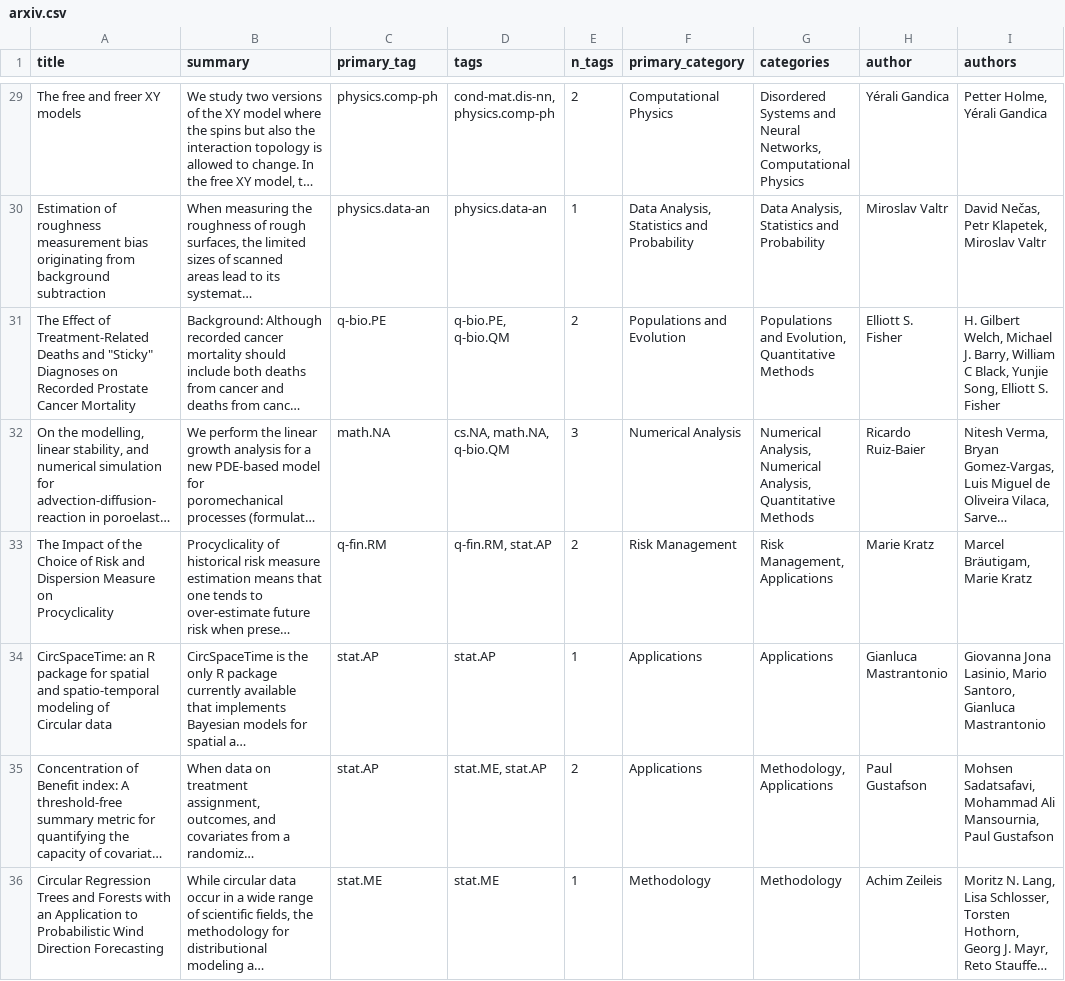
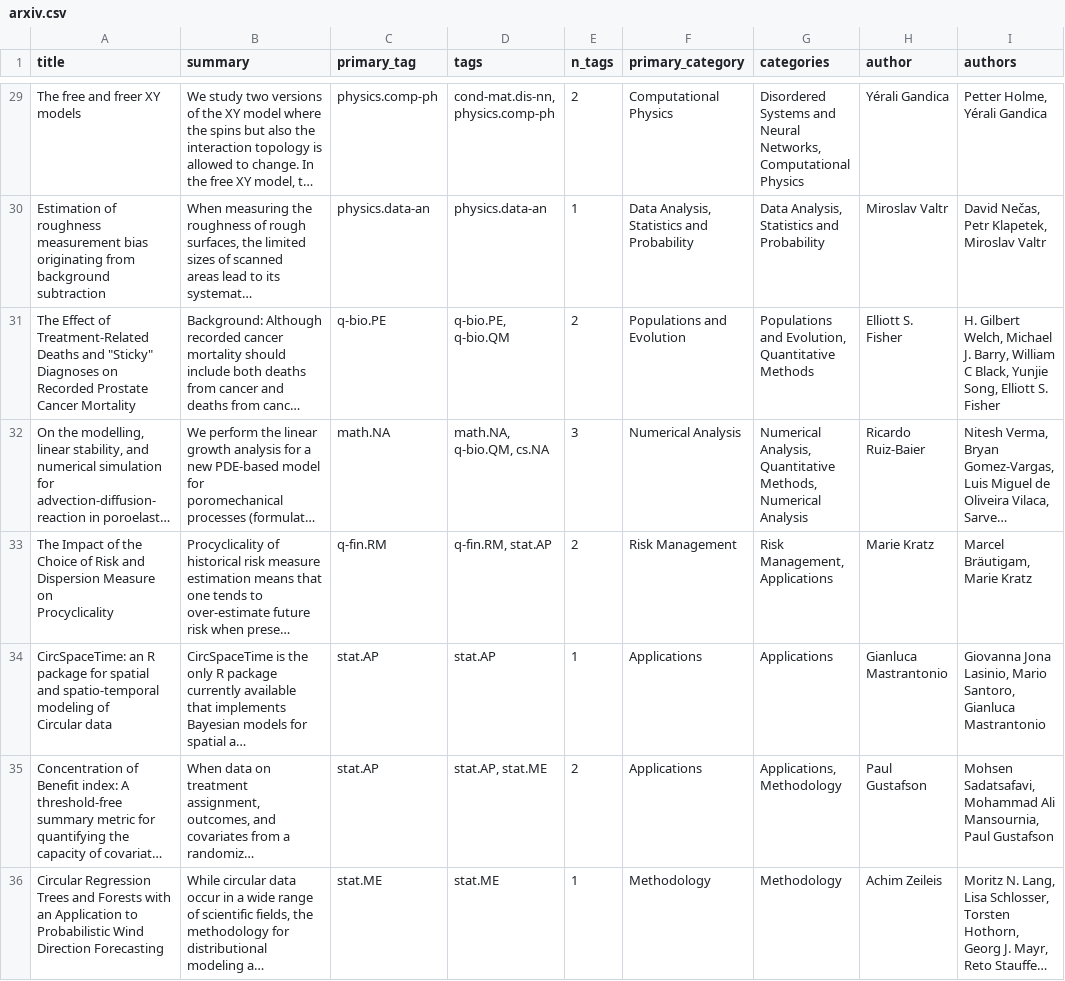
Before and after one commit to bryanwhiting/ds-arxiv, a CSV file: docs/posts/2020-01-04/arxiv.csv, drawn as a sheet; only a part is shown, gaps mark what is left out; long unchanged cells end in …; the diff covers the shown part only; the diff names each change by its address in the sheet, - before the commit and + after, or states it on an @@ line.

```diff
--- a/docs/posts/2020-01-04/arxiv.csv
+++ b/docs/posts/2020-01-04/arxiv.csv
-D32 (tags): cs.NA, math.NA, q-bio.QM
+D32 (tags): math.NA, q-bio.QM, cs.NA
-G32 (categories): Numerical Analysis, Numerical Analysis, Quantitative Methods
+G32 (categories): Numerical Analysis, Quantitative Methods, Numerical Analysis
-D35 (tags): stat.ME, stat.AP
+D35 (tags): stat.AP, stat.ME
-G35 (categories): Methodology, Applications
+G35 (categories): Applications, Methodology
```
Also changed, not shown: 38 edited cells elsewhere in this file, _posts/2020-01-04/arxiv.csv, 7 other files.
